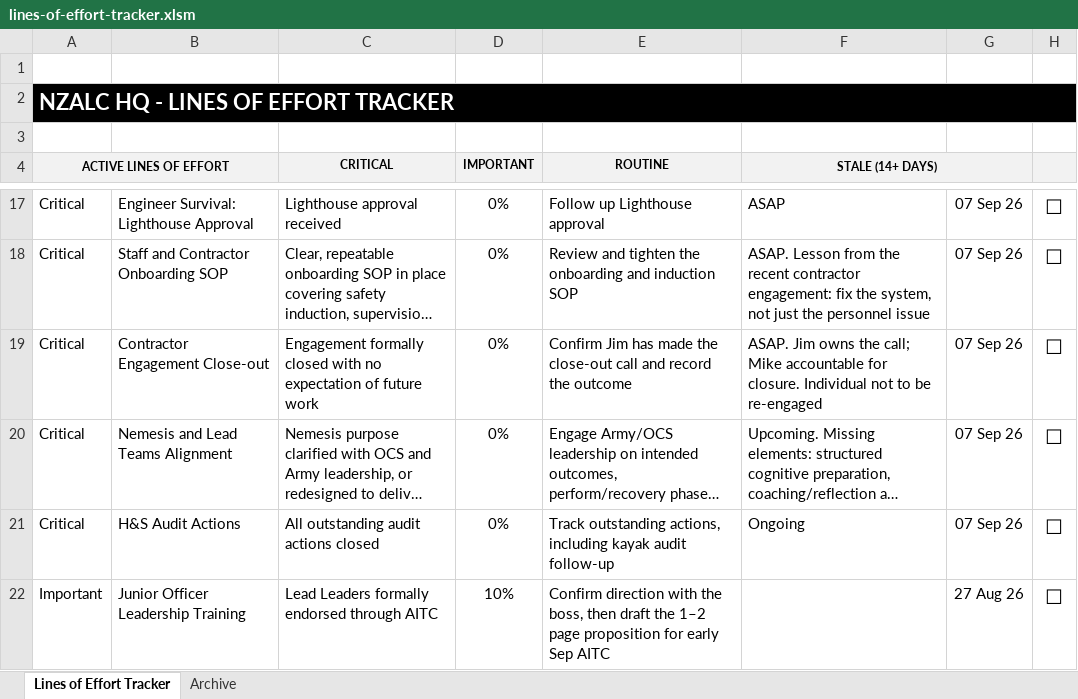
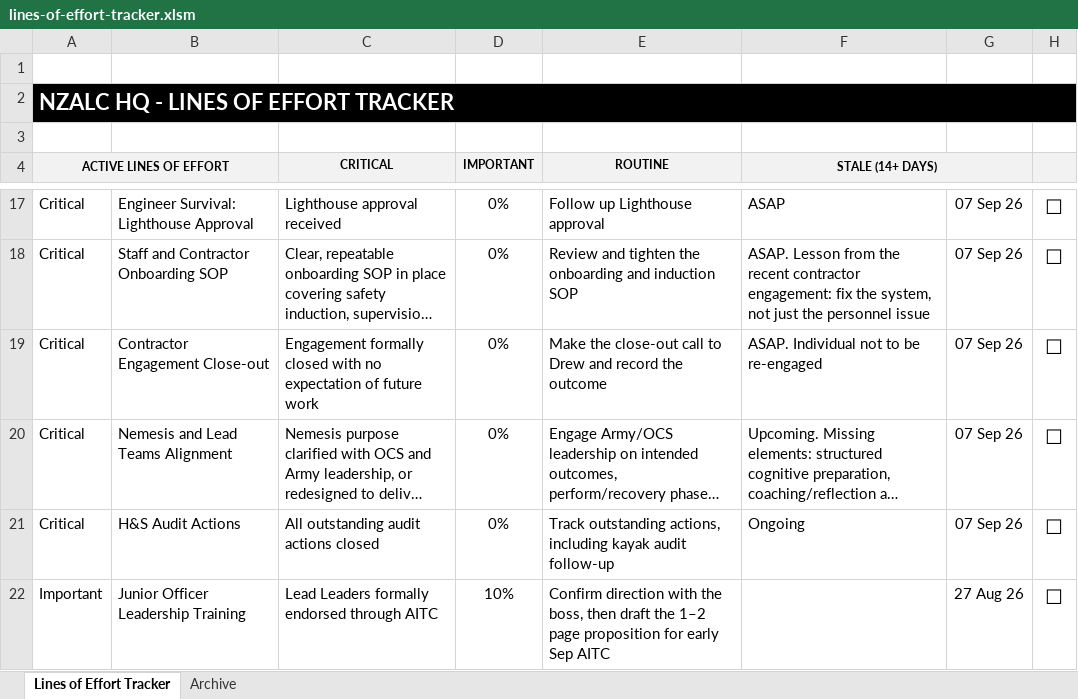
Before and after one commit to TacEdge/PUP, an Excel workbook: output/lines-of-effort-tracker.xlsm, sheet Lines of Effort Tracker, drawn as a sheet; only a part is shown, gaps mark what is left out; long unchanged cells end in …; values as stored, in another font and other column widths than the file's, no borders; conditional formats and table styles not drawn; the diff names each change by its address in the sheet, - before the commit and + after, or states it on an @@ line.

```diff
--- a/output/lines-of-effort-tracker.xlsm (sheet Lines of Effort Tracker)
+++ b/output/lines-of-effort-tracker.xlsm (sheet Lines of Effort Tracker)
-E19 (ROUTINE): Confirm Jim has made the close-out call and record…
+E19 (ROUTINE): Make the close-out call to Drew and record…
-F19 (STALE (14+ DAYS)): ASAP. Jim owns the call; Mike accountable for closure. Individual not…
+F19 (STALE (14+ DAYS)): ASAP. Individual not…
```
Also changed, not shown: 4 other files.
